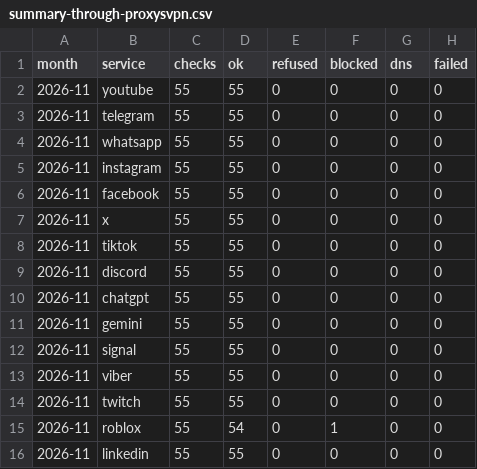
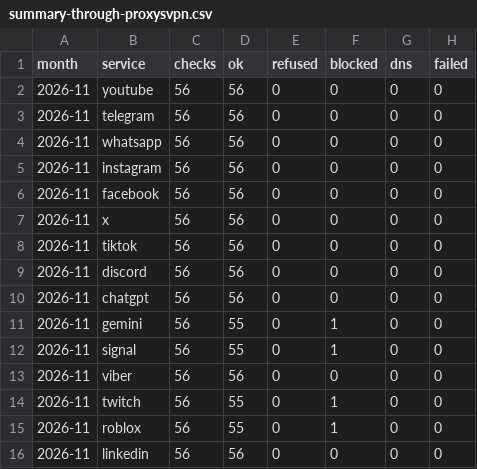
Before and after one commit to evilork/russia-internet-availability, a CSV file: data/summary-through-proxysvpn.csv, drawn as a sheet.

```diff
--- a/data/summary-through-proxysvpn.csv
+++ b/data/summary-through-proxysvpn.csv
@@ -1,16 +1,16 @@
 month,service,checks,ok,refused,blocked,dns,failed
-2026-11,youtube,55,55,0,0,0,0
-2026-11,telegram,55,55,0,0,0,0
-2026-11,whatsapp,55,55,0,0,0,0
-2026-11,instagram,55,55,0,0,0,0
-2026-11,facebook,55,55,0,0,0,0
-2026-11,x,55,55,0,0,0,0
-2026-11,tiktok,55,55,0,0,0,0
-2026-11,discord,55,55,0,0,0,0
-2026-11,chatgpt,55,55,0,0,0,0
-2026-11,gemini,55,55,0,0,0,0
-2026-11,signal,55,55,0,0,0,0
-2026-11,viber,55,55,0,0,0,0
-2026-11,twitch,55,55,0,0,0,0
-2026-11,roblox,55,54,0,1,0,0
-2026-11,linkedin,55,55,0,0,0,0
+2026-11,youtube,56,56,0,0,0,0
+2026-11,telegram,56,56,0,0,0,0
+2026-11,whatsapp,56,56,0,0,0,0
+2026-11,instagram,56,56,0,0,0,0
+2026-11,facebook,56,56,0,0,0,0
+2026-11,x,56,56,0,0,0,0
+2026-11,tiktok,56,56,0,0,0,0
+2026-11,discord,56,56,0,0,0,0
+2026-11,chatgpt,56,56,0,0,0,0
+2026-11,gemini,56,55,0,1,0,0
+2026-11,signal,56,55,0,1,0,0
+2026-11,viber,56,56,0,0,0,0
+2026-11,twitch,56,55,0,1,0,0
+2026-11,roblox,56,55,0,1,0,0
+2026-11,linkedin,56,56,0,0,0,0
```
Also changed, not shown: data/hourly/2026-11.csv, data/summary.csv, 4 other files.
